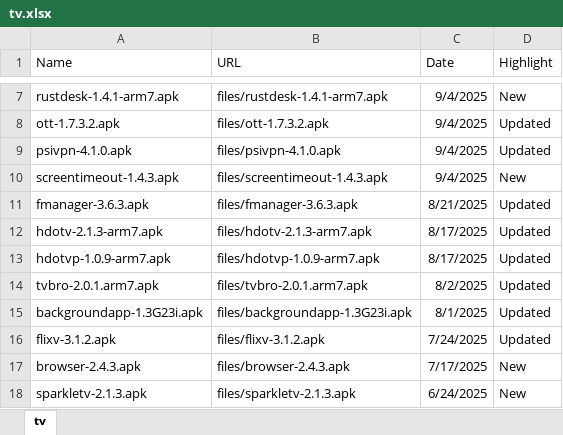
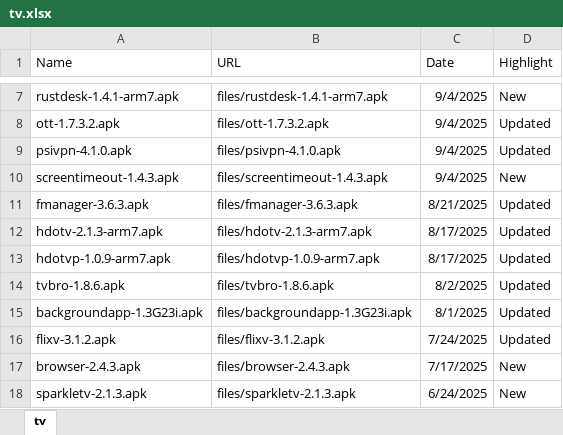
Before and after one commit to kaddons/kaddons.github.io, an Excel workbook: addons/tv/tv.xlsx, sheet tv, drawn as a sheet; only a part is shown, gaps mark what is left out; values as stored, in another font and other column widths than the file's, no borders; the diff names each change by its address in the sheet, - before the commit and + after, or states it on an @@ line.

```diff
--- a/addons/tv/tv.xlsx (sheet tv)
+++ b/addons/tv/tv.xlsx (sheet tv)
-A14 (Name): tvbro-2.0.1.arm7.apk
+A14 (Name): tvbro-1.8.6.apk
-B14 (URL): files/tvbro-2.0.1.arm7.apk
+B14 (URL): files/tvbro-1.8.6.apk
```
Also changed, not shown: 1 other file.
